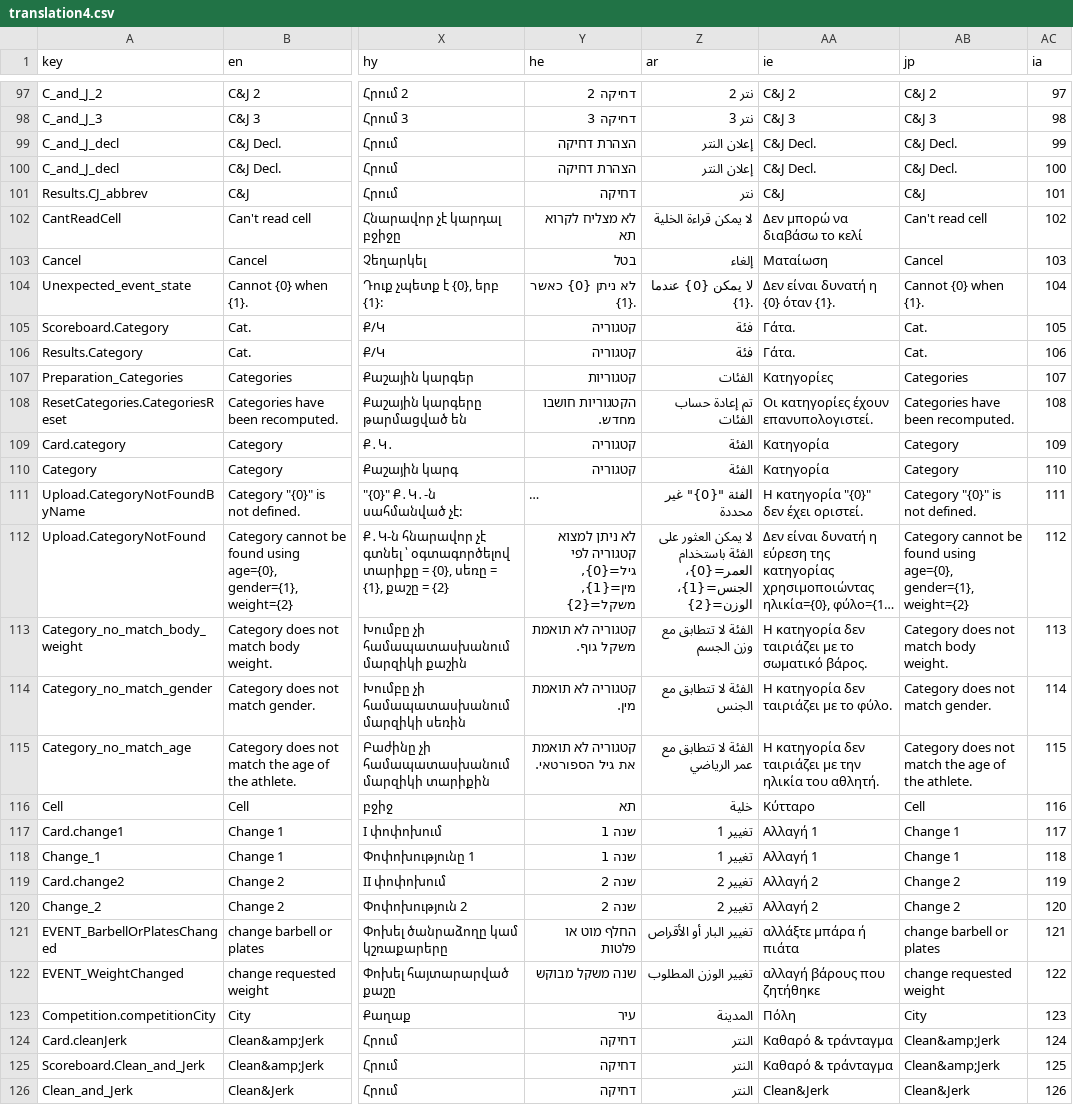
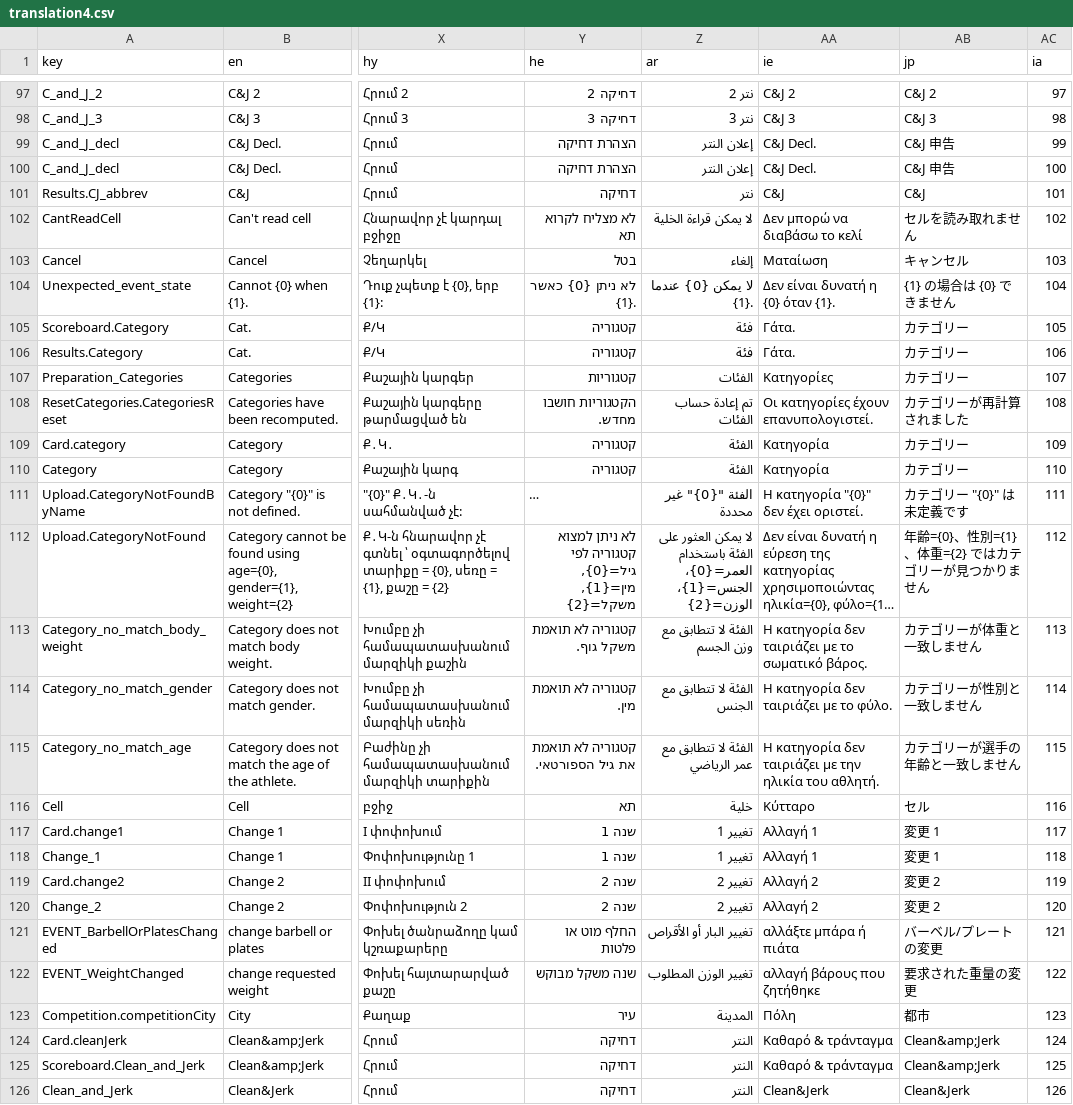
Before and after one commit to jflamy/owlcms4, a CSV file: shared/src/main/resources/i18n/translation4.csv, drawn as a sheet; only a part is shown, gaps mark what is left out; long unchanged cells end in …; the diff covers the shown part only; the diff names each change by its address in the sheet, - before the commit and + after, or states it on an @@ line.

```diff
--- a/shared/src/main/resources/i18n/translation4.csv
+++ b/shared/src/main/resources/i18n/translation4.csv
-AB99:AB100 (jp): C&J Decl.
+AB99:AB100 (jp): C&J 申告
-AB102 (jp): Can't read cell
+AB102 (jp): セルを読み取れません
-AB103 (jp): Cancel
+AB103 (jp): キャンセル
-AB104 (jp): Cannot {0} when {1}.
+AB104 (jp): {1} の場合は {0} できません
-AB105:AB106 (jp): Cat.
+AB105:AB106 (jp): カテゴリー
-AB107 (jp): Categories
+AB107 (jp): カテゴリー
-AB108 (jp): Categories have been recomputed.
+AB108 (jp): カテゴリーが再計算されました
-AB109:AB110 (jp): Category
+AB109:AB110 (jp): カテゴリー
-AB111 (jp): Category "{0}" is not defined.
+AB111 (jp): カテゴリー "{0}" は未定義です
-AB112 (jp): Category cannot be found using age={0}, gender={1}, weight={2}
+AB112 (jp): 年齢={0}、性別={1}、体重={2} ではカテゴリーが見つかりません
-AB113 (jp): Category does not match body weight.
+AB113 (jp): カテゴリーが体重と一致しません
-AB114 (jp): Category does not match gender.
+AB114 (jp): カテゴリーが性別と一致しません
-AB115 (jp): Category does not match the age of the athlete.
+AB115 (jp): カテゴリーが選手の年齢と一致しません
-AB116 (jp): Cell
+AB116 (jp): セル
-AB117:AB118 (jp): Change 1
+AB117:AB118 (jp): 変更 1
-AB119:AB120 (jp): Change 2
+AB119:AB120 (jp): 変更 2
-AB121 (jp): change barbell or plates
+AB121 (jp): バーベル/プレートの変更
-AB122 (jp): change requested weight
+AB122 (jp): 要求された重量の変更
-AB123 (jp): City
+AB123 (jp): 都市
```
Also changed, not shown: 1 added row and 148 edited cells elsewhere in this file.
